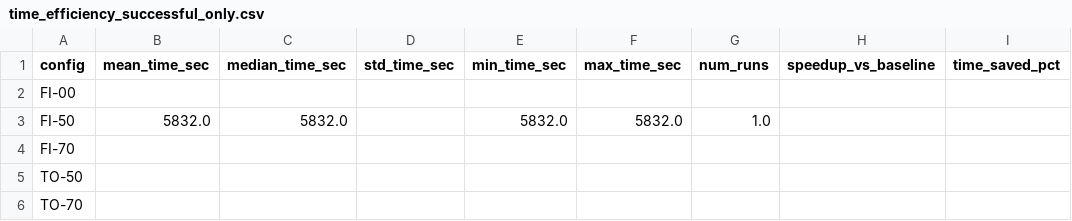
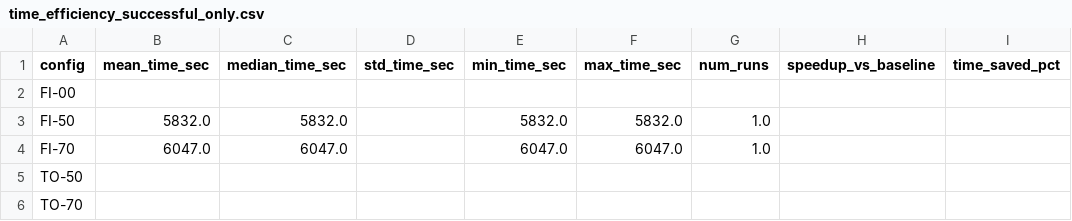
Before and after one commit to bauer-s/ma-replication-package, a CSV file: results/raw_data/time_efficiency_successful_only.csv, drawn as a sheet.

```diff
--- a/results/raw_data/time_efficiency_successful_only.csv
+++ b/results/raw_data/time_efficiency_successful_only.csv
@@ -3,3 +3,3 @@ FI-00,,,,,,,,
 FI-50,5832.0,5832.0,,5832.0,5832.0,1.0,,
-FI-70,,,,,,,,
+FI-70,6047.0,6047.0,,6047.0,6047.0,1.0,,
 TO-50,,,,,,,,
```
Also changed, not shown: results/raw_data/partial_fixes_quality_distribution.csv, results/raw_data/partial_fixes_statistical_tests.csv, 24 other files.
